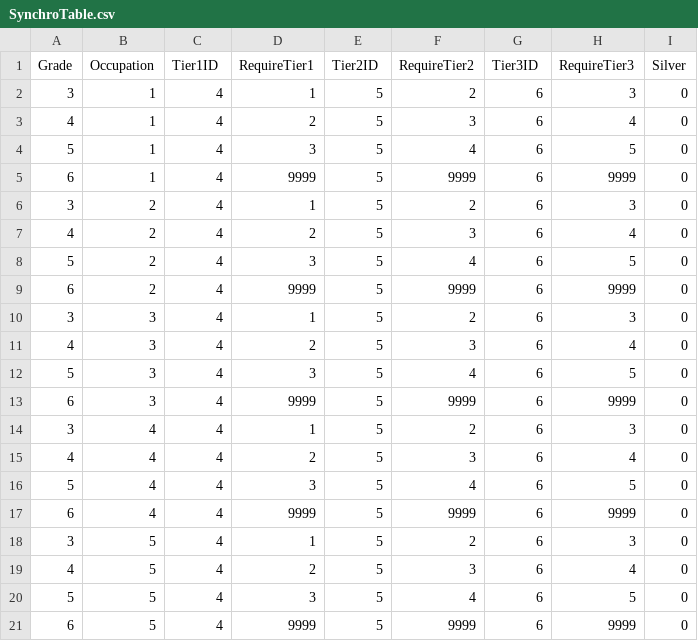
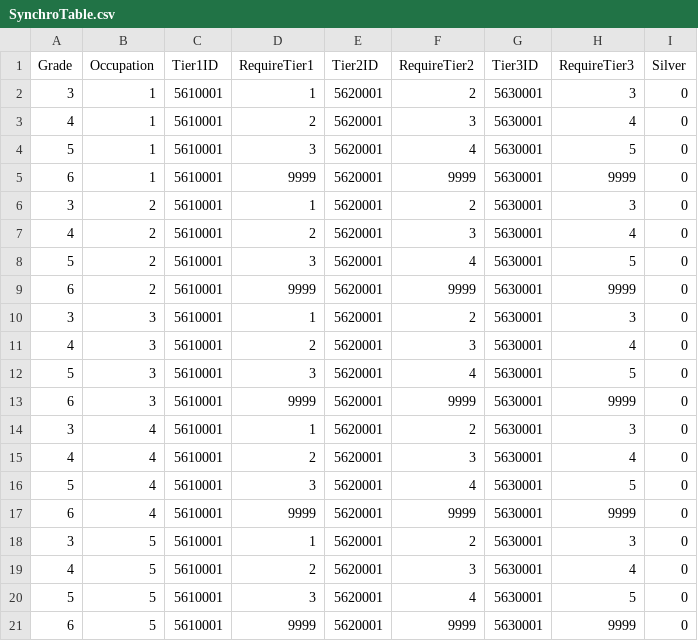
Before and after one commit to rockdo4/UNITY_ProjectMEKA, a CSV file: UNITY_ProjectMEKA/Assets/Resources/Table/SynchroTable.csv, drawn as a sheet.

```diff
--- a/UNITY_ProjectMEKA/Assets/Resources/Table/SynchroTable.csv
+++ b/UNITY_ProjectMEKA/Assets/Resources/Table/SynchroTable.csv
@@ -1,21 +1,21 @@
 Grade,Occupation,Tier1ID,RequireTier1,Tier2ID,RequireTier2,Tier3ID,RequireTier3,Silver
-3,1,4,1,5,2,6,3,0
-4,1,4,2,5,3,6,4,0
-5,1,4,3,5,4,6,5,0
-6,1,4,9999,5,9999,6,9999,0
-3,2,4,1,5,2,6,3,0
-4,2,4,2,5,3,6,4,0
-5,2,4,3,5,4,6,5,0
-6,2,4,9999,5,9999,6,9999,0
-3,3,4,1,5,2,6,3,0
-4,3,4,2,5,3,6,4,0
-5,3,4,3,5,4,6,5,0
-6,3,4,9999,5,9999,6,9999,0
-3,4,4,1,5,2,6,3,0
-4,4,4,2,5,3,6,4,0
-5,4,4,3,5,4,6,5,0
-6,4,4,9999,5,9999,6,9999,0
-3,5,4,1,5,2,6,3,0
-4,5,4,2,5,3,6,4,0
-5,5,4,3,5,4,6,5,0
-6,5,4,9999,5,9999,6,9999,0
+3,1,5610001,1,5620001,2,5630001,3,0
+4,1,5610001,2,5620001,3,5630001,4,0
+5,1,5610001,3,5620001,4,5630001,5,0
+6,1,5610001,9999,5620001,9999,5630001,9999,0
+3,2,5610001,1,5620001,2,5630001,3,0
+4,2,5610001,2,5620001,3,5630001,4,0
+5,2,5610001,3,5620001,4,5630001,5,0
+6,2,5610001,9999,5620001,9999,5630001,9999,0
+3,3,5610001,1,5620001,2,5630001,3,0
+4,3,5610001,2,5620001,3,5630001,4,0
+5,3,5610001,3,5620001,4,5630001,5,0
+6,3,5610001,9999,5620001,9999,5630001,9999,0
+3,4,5610001,1,5620001,2,5630001,3,0
+4,4,5610001,2,5620001,3,5630001,4,0
+5,4,5610001,3,5620001,4,5630001,5,0
+6,4,5610001,9999,5620001,9999,5630001,9999,0
+3,5,5610001,1,5620001,2,5630001,3,0
+4,5,5610001,2,5620001,3,5630001,4,0
+5,5,5610001,3,5620001,4,5630001,5,0
+6,5,5610001,9999,5620001,9999,5630001,9999,0
```
Also changed, not shown: UNITY_ProjectMEKA/Assets/Resources/Table/DeviceValueTable.csv, UNITY_ProjectMEKA/Assets/Resources/Table/ItemInfoTable.csv, 14 other files.
